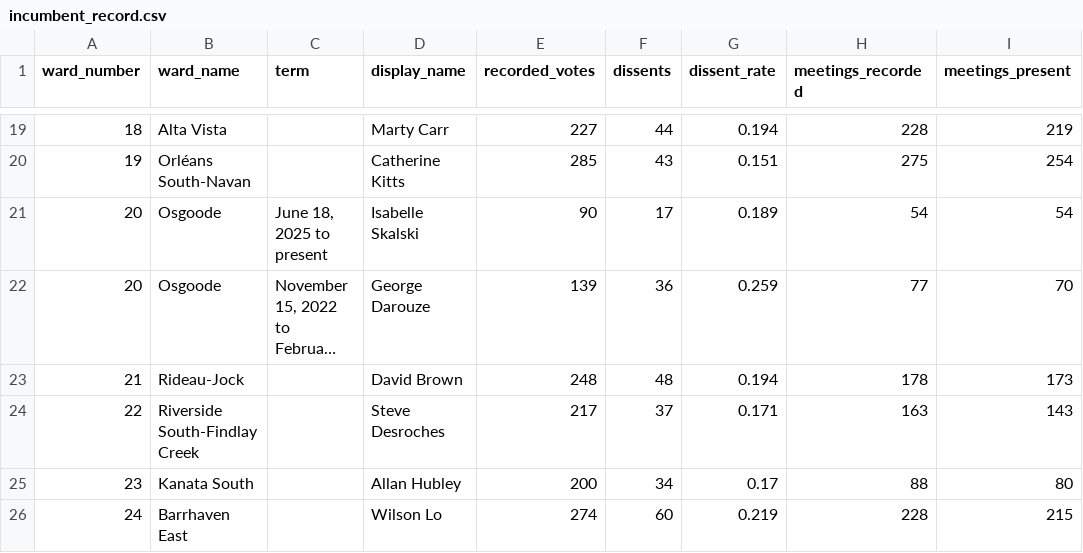
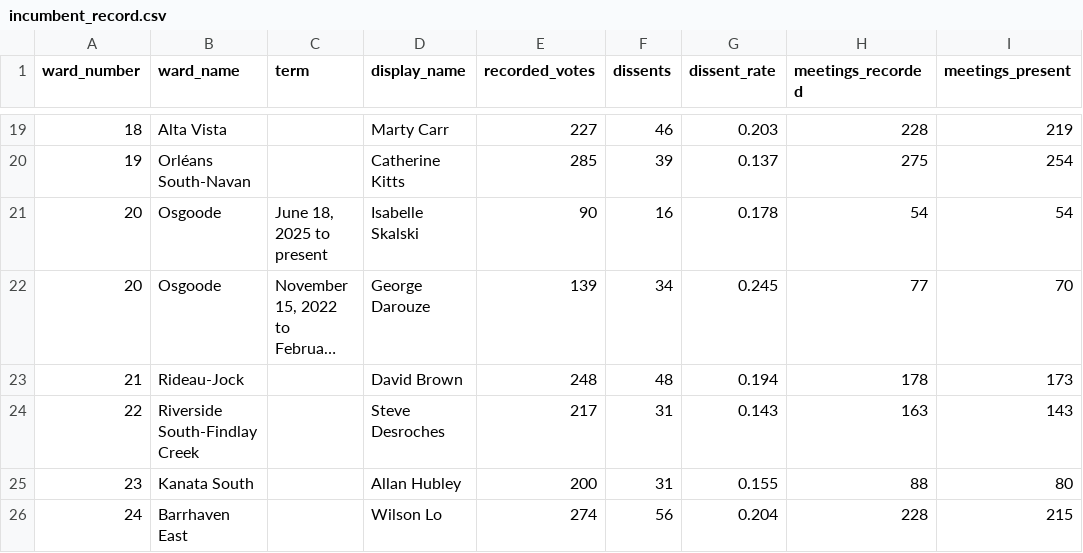
Before and after one commit to obliviance/ottawa-data, a CSV file: releases/ward-scorecard/incumbent_record.csv, drawn as a sheet; only a part is shown, gaps mark what is left out; long unchanged cells end in …; the diff covers the shown part only; the diff names each change by its address in the sheet, - before the commit and + after, or states it on an @@ line.

```diff
--- a/releases/ward-scorecard/incumbent_record.csv
+++ b/releases/ward-scorecard/incumbent_record.csv
-F19 (dissents): 44
+F19 (dissents): 46
-G19 (dissent_rate): 0.194
+G19 (dissent_rate): 0.203
-F20 (dissents): 43
+F20 (dissents): 39
-G20 (dissent_rate): 0.151
+G20 (dissent_rate): 0.137
-F21 (dissents): 17
+F21 (dissents): 16
-G21 (dissent_rate): 0.189
+G21 (dissent_rate): 0.178
-F22 (dissents): 36
+F22 (dissents): 34
-G22 (dissent_rate): 0.259
+G22 (dissent_rate): 0.245
-F24 (dissents): 37
+F24 (dissents): 31
-G24 (dissent_rate): 0.171
+G24 (dissent_rate): 0.143
-F25 (dissents): 34
+F25 (dissents): 31
-G25 (dissent_rate): 0.17
+G25 (dissent_rate): 0.155
-F26 (dissents): 60
+F26 (dissents): 56
-G26 (dissent_rate): 0.219
+G26 (dissent_rate): 0.204
```
Also changed, not shown: 32 edited cells elsewhere in this file, releases/council-vote-cohesion/agreement_pairs.csv, releases/council-vote-cohesion/councillor_stats.csv, 9 other files.
